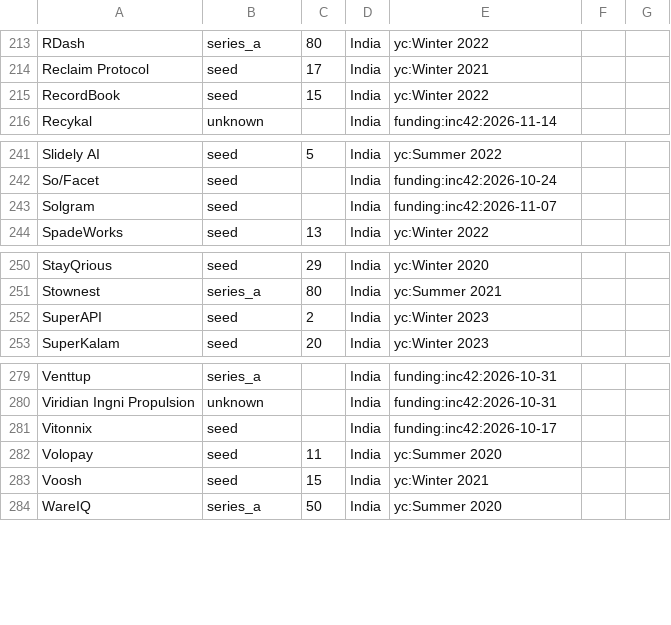
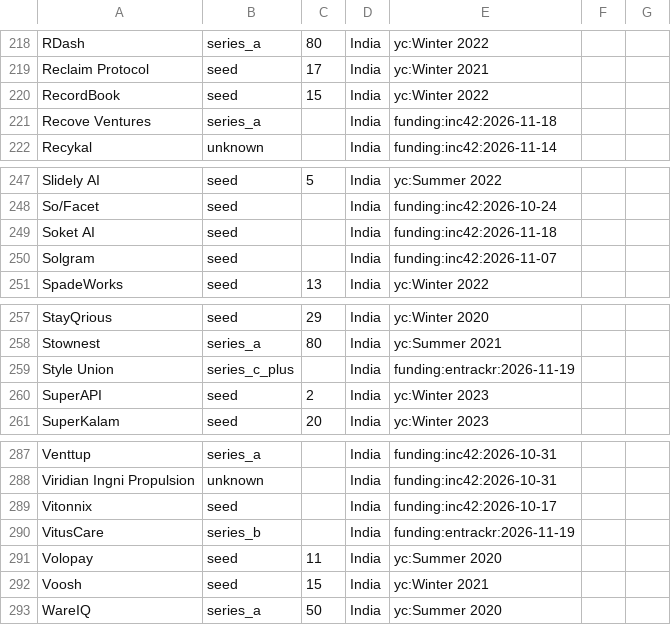
Before and after one commit to UbeshSiddiqui1234/GetANaukri, a CSV file: config/company_meta.csv, drawn as a sheet; only a part is shown, gaps mark what is left out; the diff covers the shown part only.

```diff
--- a/config/company_meta.csv
+++ b/config/company_meta.csv
@@ -215,2 +220,3 @@ Reclaim Protocol,seed,17,India,yc:Winter 2021
 RecordBook,seed,15,India,yc:Winter 2022
+Recove Ventures,series_a,,India,funding:inc42:2026-11-18
 Recykal,unknown,,India,funding:inc42:2026-11-14
@@ -242,2 +248,3 @@ Slidely AI,seed,5,India,yc:Summer 2022
 So/Facet,seed,,India,funding:inc42:2026-10-24
+Soket AI,seed,,India,funding:inc42:2026-11-18
 Solgram,seed,,India,funding:inc42:2026-11-07
@@ -251,2 +258,3 @@ StayQrious,seed,29,India,yc:Winter 2020
 Stownest,series_a,80,India,yc:Summer 2021
+Style Union,series_c_plus,,India,funding:entrackr:2026-11-19
 SuperAPI,seed,2,India,yc:Winter 2023
@@ -281,2 +289,3 @@ Viridian Ingni Propulsion,unknown,,India,funding:inc42:2026-10-31
 Vitonnix,seed,,India,funding:inc42:2026-10-17
+VitusCare,series_b,,India,funding:entrackr:2026-11-19
 Volopay,seed,11,India,yc:Summer 2020
```
Also changed, not shown: 5 added rows and 1 edited cell elsewhere in this file, config/inputs/funding_news.csv.
